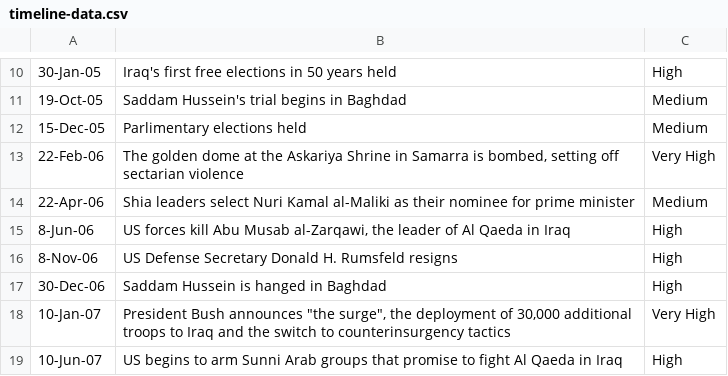
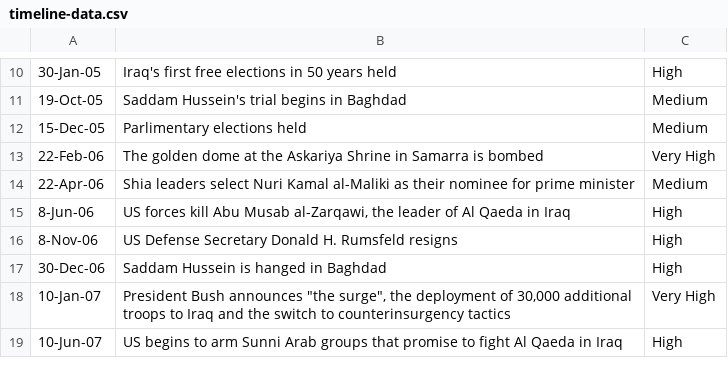
Before and after one commit to cochransean/iraq-war-vis, a CSV file: data/timeline-data.csv, drawn as a sheet; only a part is shown, gaps mark what is left out; the diff names each change by its address in the sheet, - before the commit and + after, or states it on an @@ line.

```diff
--- a/data/timeline-data.csv
+++ b/data/timeline-data.csv
-B13: …Samarra is bombed, setting off sectarian violence
+B13: …Samarra is bombed
```
Also changed, not shown: 7 other files.
